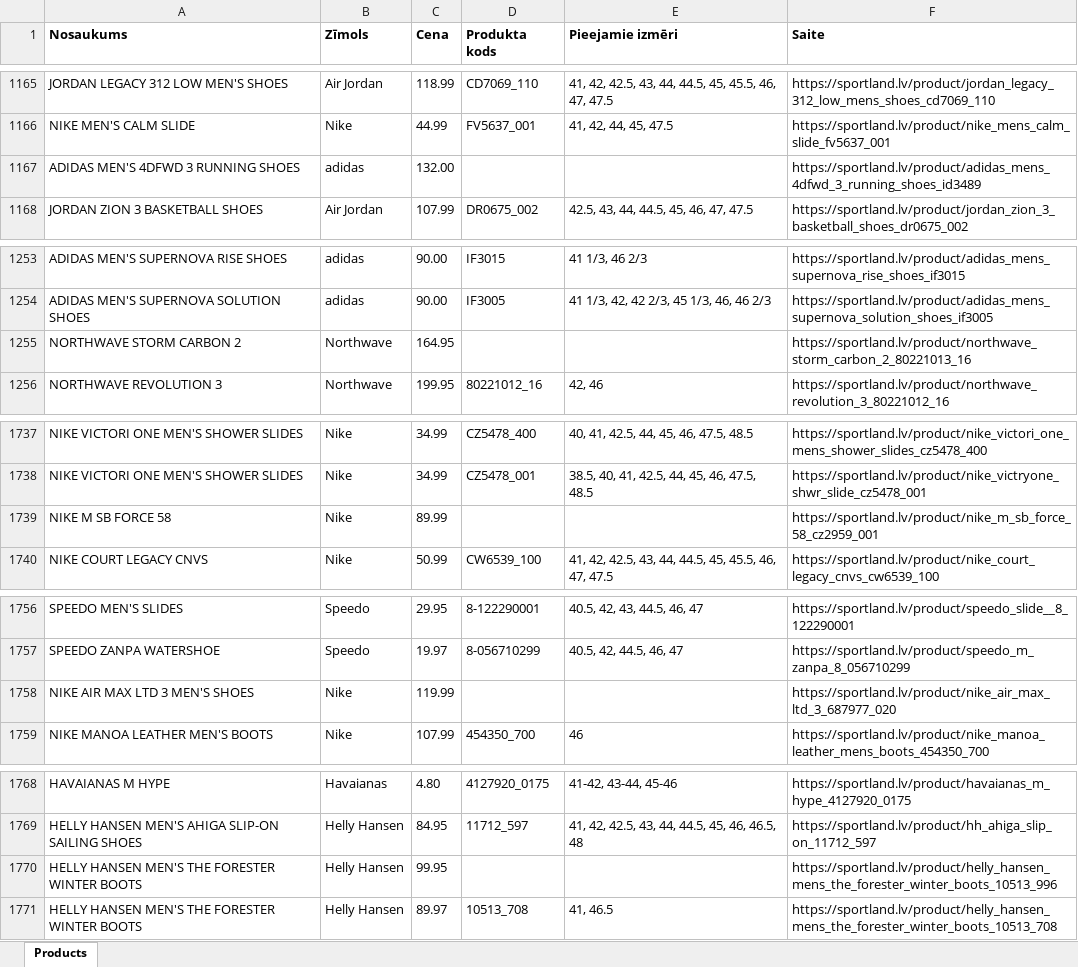
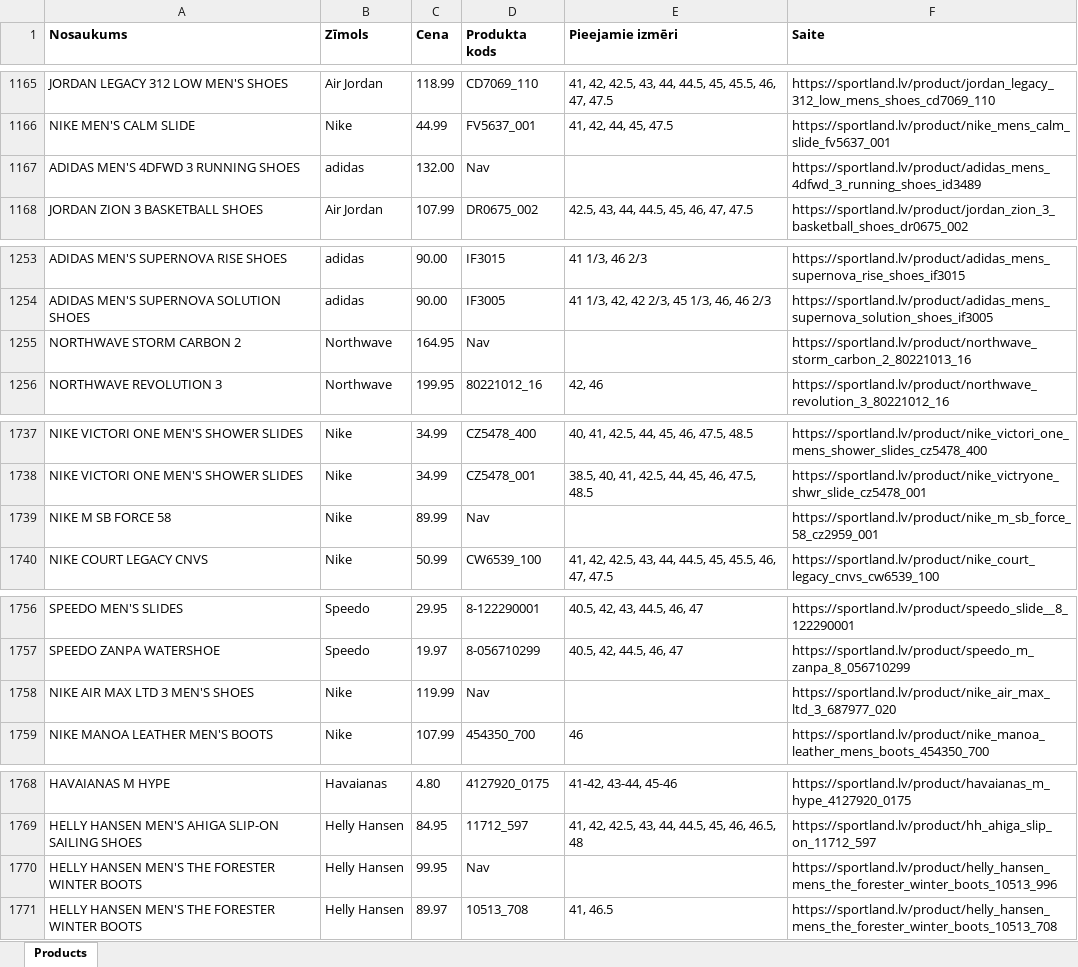
Before and after one commit to rudolfsrijkuris/datu_strukturas_projekts, an Excel workbook: sportland_apavi_viriesu.xlsx, sheet Products, drawn as a sheet; only a part is shown, gaps mark what is left out; values as stored, in another font and other column widths than the file's, no borders; the diff covers the shown part only; the diff names each change by its address in the sheet, - before the commit and + after, or states it on an @@ line.

```diff
--- a/sportland_apavi_viriesu.xlsx (sheet Products)
+++ b/sportland_apavi_viriesu.xlsx (sheet Products)
-D1167 (Produkta kods): (empty)
+D1167 (Produkta kods): Nav
-D1255 (Produkta kods): (empty)
+D1255 (Produkta kods): Nav
-D1739 (Produkta kods): (empty)
+D1739 (Produkta kods): Nav
-D1758 (Produkta kods): (empty)
+D1758 (Produkta kods): Nav
-D1770 (Produkta kods): (empty)
+D1770 (Produkta kods): Nav
```
Also changed, not shown: 9 edited cells elsewhere in this sheet, 1 other file.
